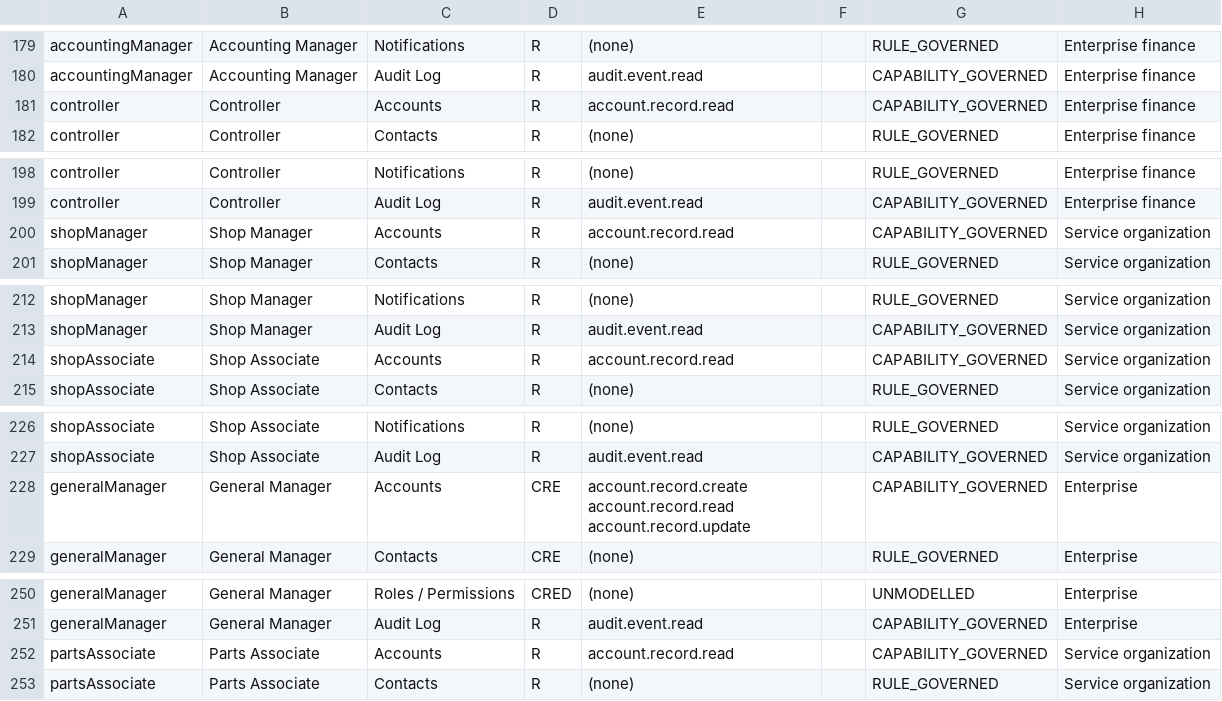
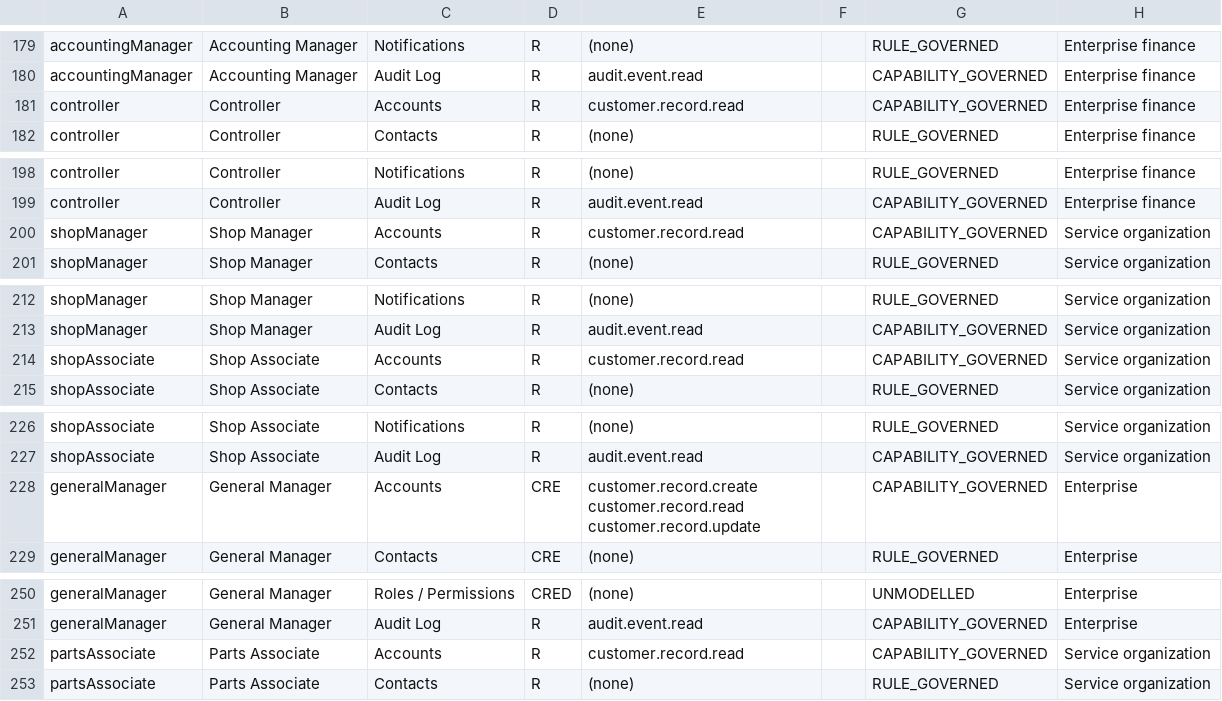
Before and after one commit to TaylorService-spec/Taylor_Parts, a CSV file: docs/governance/workbook-v2/4-role-to-capability.csv, drawn as a sheet; only a part is shown, gaps mark what is left out; the diff covers the shown part only; the diff names each change by its address in the sheet, - before the commit and + after, or states it on an @@ line.

```diff
--- a/docs/governance/workbook-v2/4-role-to-capability.csv
+++ b/docs/governance/workbook-v2/4-role-to-capability.csv
-E181: account.record.read
+E181: customer.record.read
-E200: account.record.read
+E200: customer.record.read
-E214: account.record.read
+E214: customer.record.read
-E228: account.record.create account.record.read account.record.update
+E228: customer.record.create customer.record.read customer.record.update
-E252: account.record.read
+E252: customer.record.read
```
Also changed, not shown: 11 edited cells elsewhere in this file, 44 other files.
